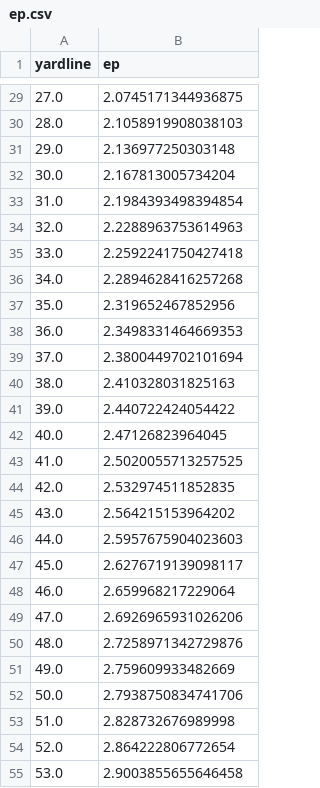
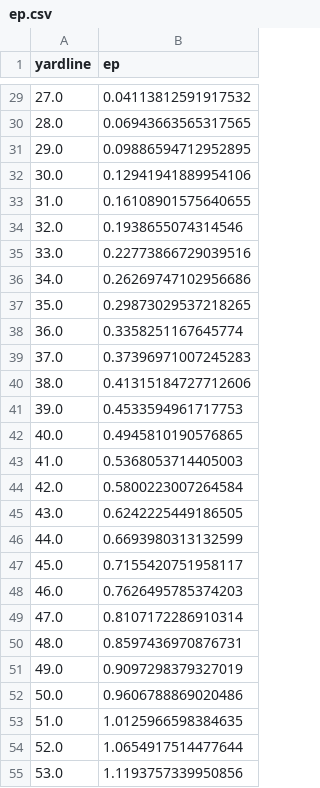
Before and after one commit to akeaswaran/cfb-pbp-analysis, a CSV file: results/ep.csv, drawn as a sheet; only a part is shown, gaps mark what is left out; the diff covers the shown part only.

```diff
--- a/results/ep.csv
+++ b/results/ep.csv
@@ -29,27 +29,27 @@ yardline,ep
-27.0,2.0745171344936875
-28.0,2.1058919908038103
-29.0,2.136977250303148
-30.0,2.167813005734204
-31.0,2.1984393498394854
-32.0,2.2288963753614963
-33.0,2.2592241750427418
-34.0,2.2894628416257268
-35.0,2.319652467852956
-36.0,2.3498331464669353
-37.0,2.3800449702101694
-38.0,2.410328031825163
-39.0,2.440722424054422
-40.0,2.47126823964045
-41.0,2.5020055713257525
-42.0,2.532974511852835
-43.0,2.564215153964202
-44.0,2.5957675904023603
-45.0,2.6276719139098117
-46.0,2.659968217229064
-47.0,2.6926965931026206
-48.0,2.7258971342729876
-49.0,2.759609933482669
-50.0,2.7938750834741706
-51.0,2.828732676989998
-52.0,2.864222806772654
-53.0,2.9003855655646458
+27.0,0.04113812591917532
+28.0,0.06943663565317565
+29.0,0.09886594712952895
+30.0,0.12941941889954106
+31.0,0.16108901575640655
+32.0,0.1938655074314546
+33.0,0.22773866729039516
+34.0,0.26269747102956686
+35.0,0.29873029537218265
+36.0,0.3358251167645774
+37.0,0.37396971007245283
+38.0,0.41315184727712606
+39.0,0.4533594961717753
+40.0,0.4945810190576865
+41.0,0.5368053714405003
+42.0,0.5800223007264584
+43.0,0.6242225449186505
+44.0,0.6693980313132599
+45.0,0.7155420751958117
+46.0,0.7626495785374203
+47.0,0.8107172286910314
+48.0,0.8597436970876731
+49.0,0.9097298379327019
+50.0,0.9606788869020486
+51.0,1.0125966598384635
+52.0,1.0654917514477644
+53.0,1.1193757339950856
```
Also changed, not shown: 74 edited cells elsewhere in this file, 1 other file.
